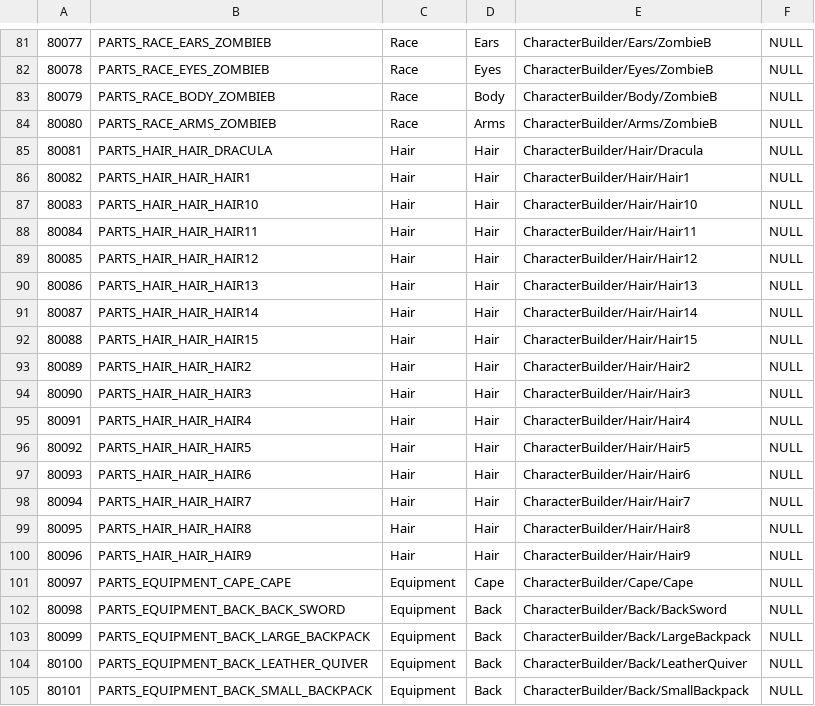
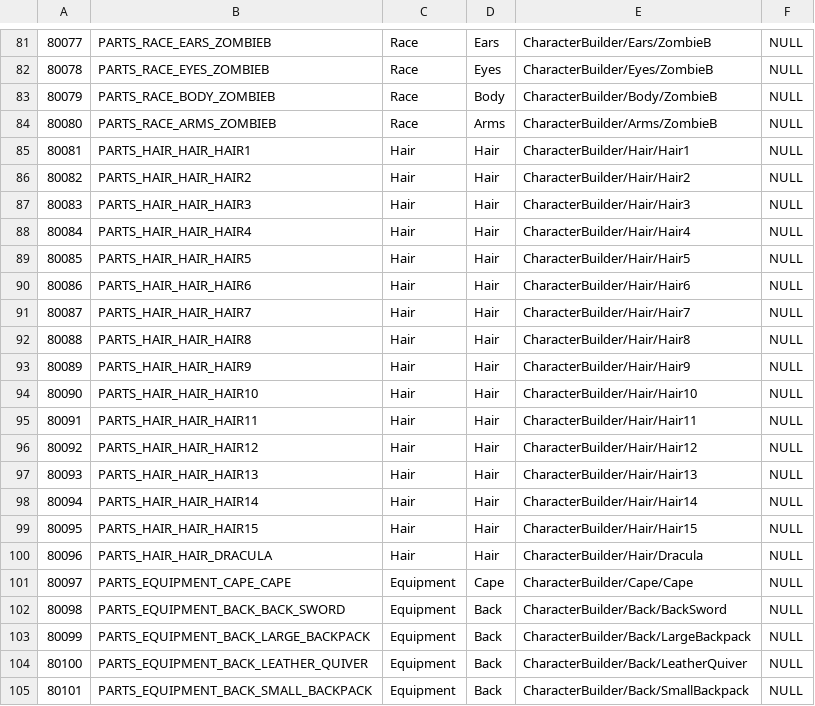
Before and after one commit to hyun9-95/TowerOfInfinity, a CSV file: Assets/Data/Excels/CharacterParts.csv, drawn as a sheet; only a part is shown, gaps mark what is left out; the diff names each change by its address in the sheet, - before the commit and + after, or states it on an @@ line.

```diff
--- a/Assets/Data/Excels/CharacterParts.csv
+++ b/Assets/Data/Excels/CharacterParts.csv
-B85: PARTS_HAIR_HAIR_DRACULA
+B85: PARTS_HAIR_HAIR_HAIR1
-E85: CharacterBuilder/Hair/Dracula
+E85: CharacterBuilder/Hair/Hair1
-B86: PARTS_HAIR_HAIR_HAIR1
+B86: PARTS_HAIR_HAIR_HAIR2
-E86: CharacterBuilder/Hair/Hair1
+E86: CharacterBuilder/Hair/Hair2
-B87: PARTS_HAIR_HAIR_HAIR10
+B87: PARTS_HAIR_HAIR_HAIR3
-E87: CharacterBuilder/Hair/Hair10
+E87: CharacterBuilder/Hair/Hair3
-B88: PARTS_HAIR_HAIR_HAIR11
+B88: PARTS_HAIR_HAIR_HAIR4
-E88: CharacterBuilder/Hair/Hair11
+E88: CharacterBuilder/Hair/Hair4
-B89: PARTS_HAIR_HAIR_HAIR12
+B89: PARTS_HAIR_HAIR_HAIR5
-E89: CharacterBuilder/Hair/Hair12
+E89: CharacterBuilder/Hair/Hair5
-B90: PARTS_HAIR_HAIR_HAIR13
+B90: PARTS_HAIR_HAIR_HAIR6
-E90: CharacterBuilder/Hair/Hair13
+E90: CharacterBuilder/Hair/Hair6
-B91: PARTS_HAIR_HAIR_HAIR14
+B91: PARTS_HAIR_HAIR_HAIR7
-E91: CharacterBuilder/Hair/Hair14
+E91: CharacterBuilder/Hair/Hair7
-B92: PARTS_HAIR_HAIR_HAIR15
+B92: PARTS_HAIR_HAIR_HAIR8
-E92: CharacterBuilder/Hair/Hair15
+E92: CharacterBuilder/Hair/Hair8
-B93: PARTS_HAIR_HAIR_HAIR2
+B93: PARTS_HAIR_HAIR_HAIR9
-E93: CharacterBuilder/Hair/Hair2
+E93: CharacterBuilder/Hair/Hair9
-B94: PARTS_HAIR_HAIR_HAIR3
+B94: PARTS_HAIR_HAIR_HAIR10
-E94: CharacterBuilder/Hair/Hair3
+E94: CharacterBuilder/Hair/Hair10
-B95: PARTS_HAIR_HAIR_HAIR4
+B95: PARTS_HAIR_HAIR_HAIR11
-E95: CharacterBuilder/Hair/Hair4
+E95: CharacterBuilder/Hair/Hair11
-B96: PARTS_HAIR_HAIR_HAIR5
+B96: PARTS_HAIR_HAIR_HAIR12
-E96: CharacterBuilder/Hair/Hair5
+E96: CharacterBuilder/Hair/Hair12
-B97: PARTS_HAIR_HAIR_HAIR6
+B97: PARTS_HAIR_HAIR_HAIR13
-E97: CharacterBuilder/Hair/Hair6
+E97: CharacterBuilder/Hair/Hair13
-B98: PARTS_HAIR_HAIR_HAIR7
+B98: PARTS_HAIR_HAIR_HAIR14
-E98: CharacterBuilder/Hair/Hair7
+E98: CharacterBuilder/Hair/Hair14
-B99: PARTS_HAIR_HAIR_HAIR8
+B99: PARTS_HAIR_HAIR_HAIR15
-E99: CharacterBuilder/Hair/Hair8
+E99: CharacterBuilder/Hair/Hair15
-B100: PARTS_HAIR_HAIR_HAIR9
+B100: PARTS_HAIR_HAIR_DRACULA
-E100: CharacterBuilder/Hair/Hair9
+E100: CharacterBuilder/Hair/Dracula
```
Also changed, not shown: Assets/Data/Excels/Localization.csv, 21 other files.
